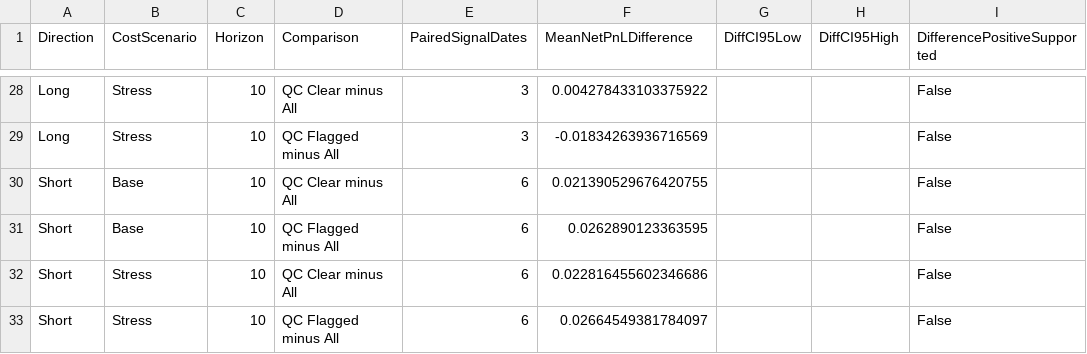
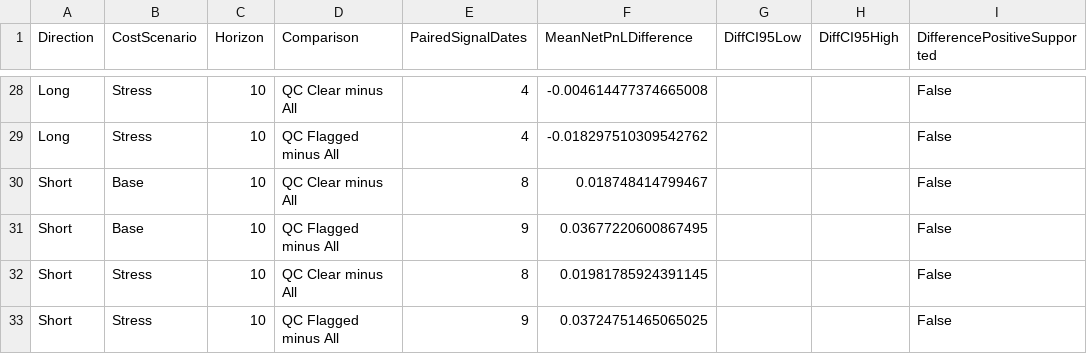
Before and after one commit to stevenkttam/us-stock-setup-scanner, a CSV file: data/shadow/shadow_qc_comparisons.csv, drawn as a sheet; only a part is shown, gaps mark what is left out; the diff covers the shown part only; the diff names each change by its address in the sheet, - before the commit and + after, or states it on an @@ line.

```diff
--- a/data/shadow/shadow_qc_comparisons.csv
+++ b/data/shadow/shadow_qc_comparisons.csv
-E28:E29 (PairedSignalDates): 3
+E28:E29 (PairedSignalDates): 4
-F28 (MeanNetPnLDifference): 0.004278433103375922
+F28 (MeanNetPnLDifference): -0.004614477374665008
-F29 (MeanNetPnLDifference): -0.01834263936716569
+F29 (MeanNetPnLDifference): -0.018297510309542762
-E30 (PairedSignalDates): 6
+E30 (PairedSignalDates): 8
-F30 (MeanNetPnLDifference): 0.021390529676420755
+F30 (MeanNetPnLDifference): 0.018748414799467
-E31 (PairedSignalDates): 6
+E31 (PairedSignalDates): 9
-F31 (MeanNetPnLDifference): 0.0262890123363595
+F31 (MeanNetPnLDifference): 0.03677220600867495
-E32 (PairedSignalDates): 6
+E32 (PairedSignalDates): 8
-F32 (MeanNetPnLDifference): 0.022816455602346686
+F32 (MeanNetPnLDifference): 0.01981785924391145
-E33 (PairedSignalDates): 6
+E33 (PairedSignalDates): 9
-F33 (MeanNetPnLDifference): 0.02664549381784097
+F33 (MeanNetPnLDifference): 0.03724751465065025
```
Also changed, not shown: 42 edited cells elsewhere in this file, data/shadow/shadow_group_summary.csv, 5 other files.
